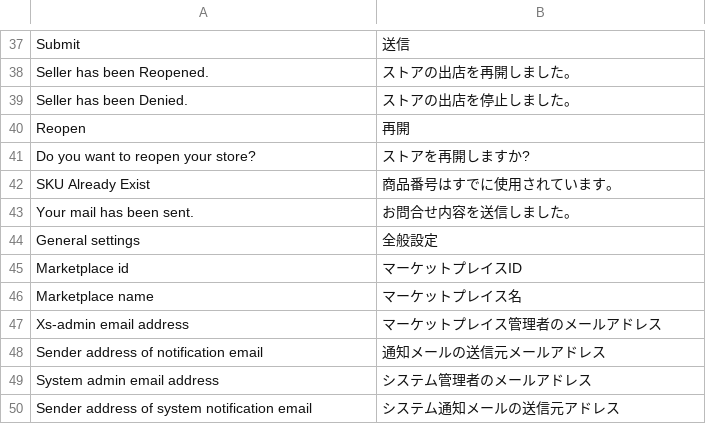
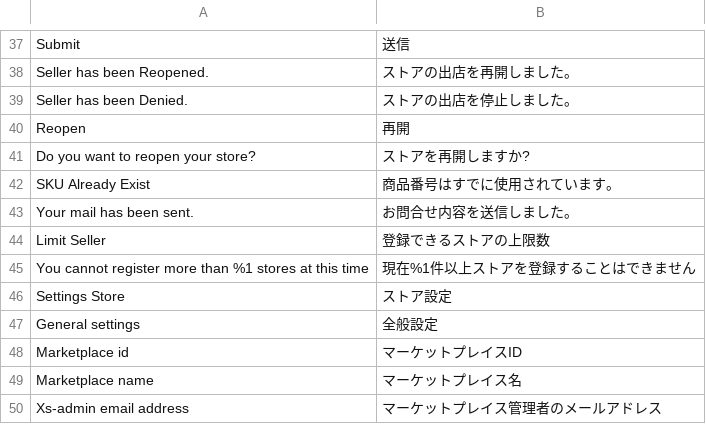
Before and after one commit to mguyenminh99/mirror-project, a CSV file: app/code/Mpx/Marketplace/i18n/ja_JP.csv, drawn as a sheet; only a part is shown, gaps mark what is left out; the shorter side is filled out with more unchanged rows.

Commit message:
#545 Limit number of sellers to register on admin config menu

```diff
--- a/app/code/Mpx/Marketplace/i18n/ja_JP.csv
+++ b/app/code/Mpx/Marketplace/i18n/ja_JP.csv
@@ -43,2 +43,5 @@
 "Your mail has been sent.","お問合せ内容を送信しました。"
+"Limit Seller","登録できるストアの上限数"
+"You cannot register more than %1 stores at this time","現在%1件以上ストアを登録することはできません"
+"Settings Store","ストア設定"
 "General settings","全般設定"
```
Also changed, not shown: 5 other files.
